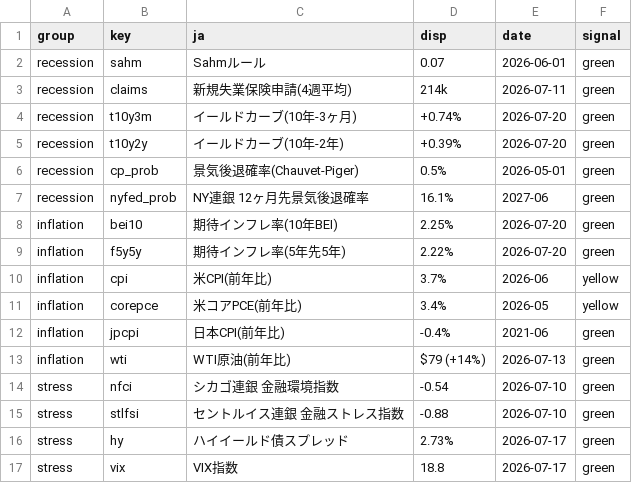
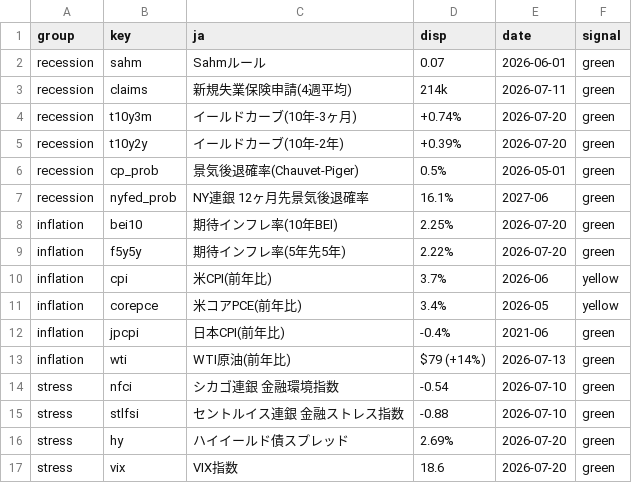
Before and after one commit to matsutoushi/nk225-option-site, a CSV file: data/risk_latest.csv, drawn as a sheet.

```diff
--- a/data/risk_latest.csv
+++ b/data/risk_latest.csv
@@ -15,3 +15,3 @@ stress,nfci,シカゴ連銀 金融環境指数,-0.54,2026-07-10,green
 stress,stlfsi,セントルイス連銀 金融ストレス指数,-0.88,2026-07-10,green
-stress,hy,ハイイールド債スプレッド,2.73%,2026-07-17,green
-stress,vix,VIX指数,18.8,2026-07-17,green
+stress,hy,ハイイールド債スプレッド,2.69%,2026-07-20,green
+stress,vix,VIX指数,18.6,2026-07-20,green
```
Also changed, not shown: data/fred_cache/BAMLH0A0HYM2.csv, data/fred_cache/VIXCLS.csv, 2 other files.
